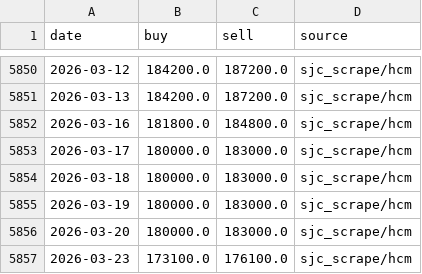
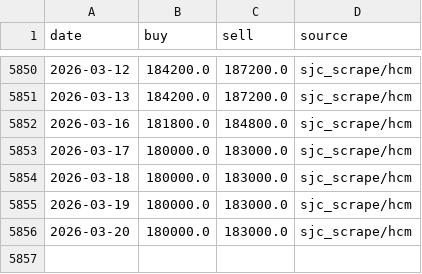
Before and after one commit to Anhthai1991/Gasoline_MVP, a CSV file: gold_prices.csv, drawn as a sheet; only a part is shown, gaps mark what is left out; the diff names each change by its address in the sheet, - before the commit and + after, or states it on an @@ line.

Commit message:
Update gold_prices.csv

```diff
--- a/gold_prices.csv
+++ b/gold_prices.csv
-row 5857: 2026-03-23 | 173100.0 | 176100.0 | sjc_scrape/hcm
```
